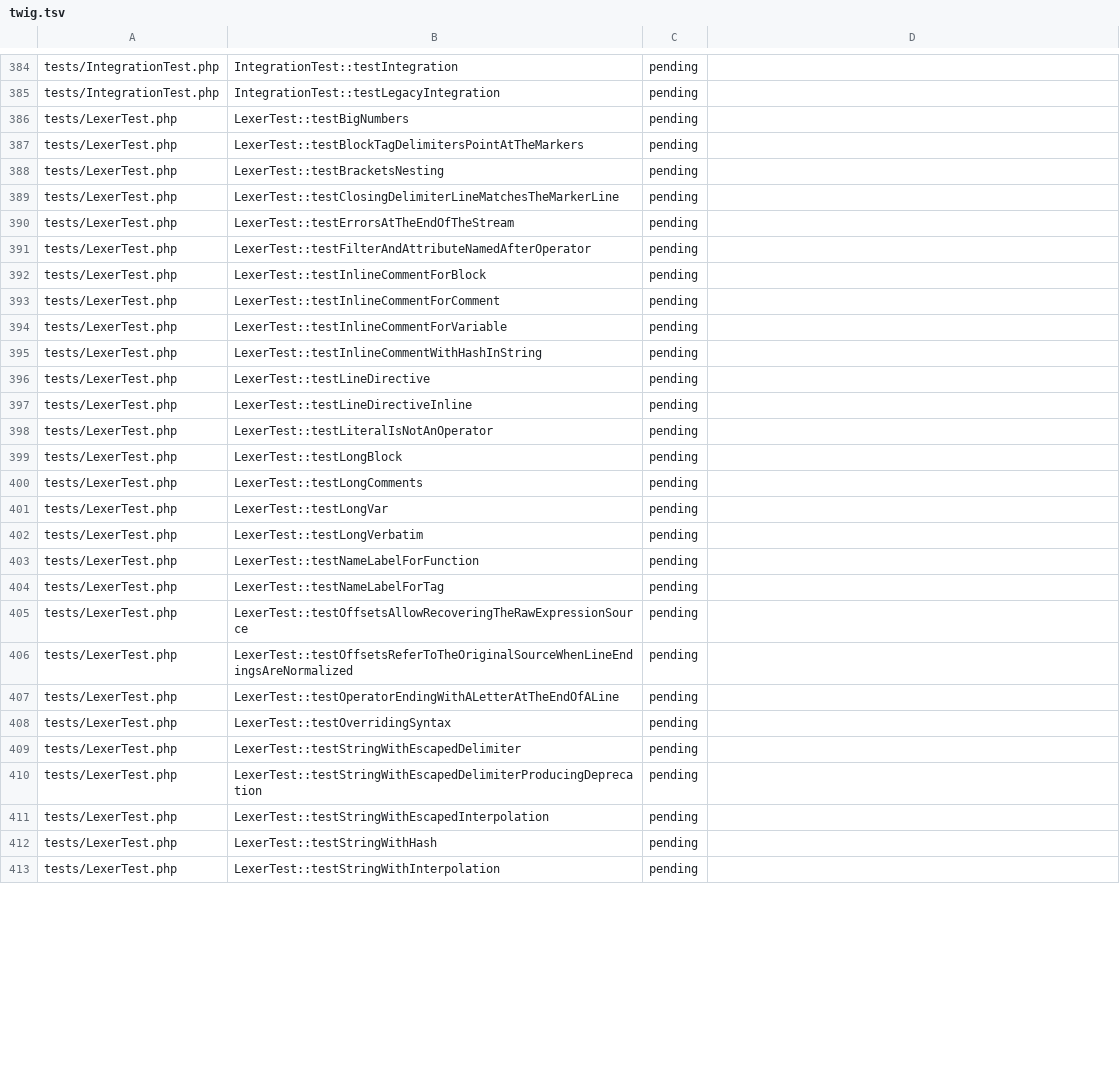
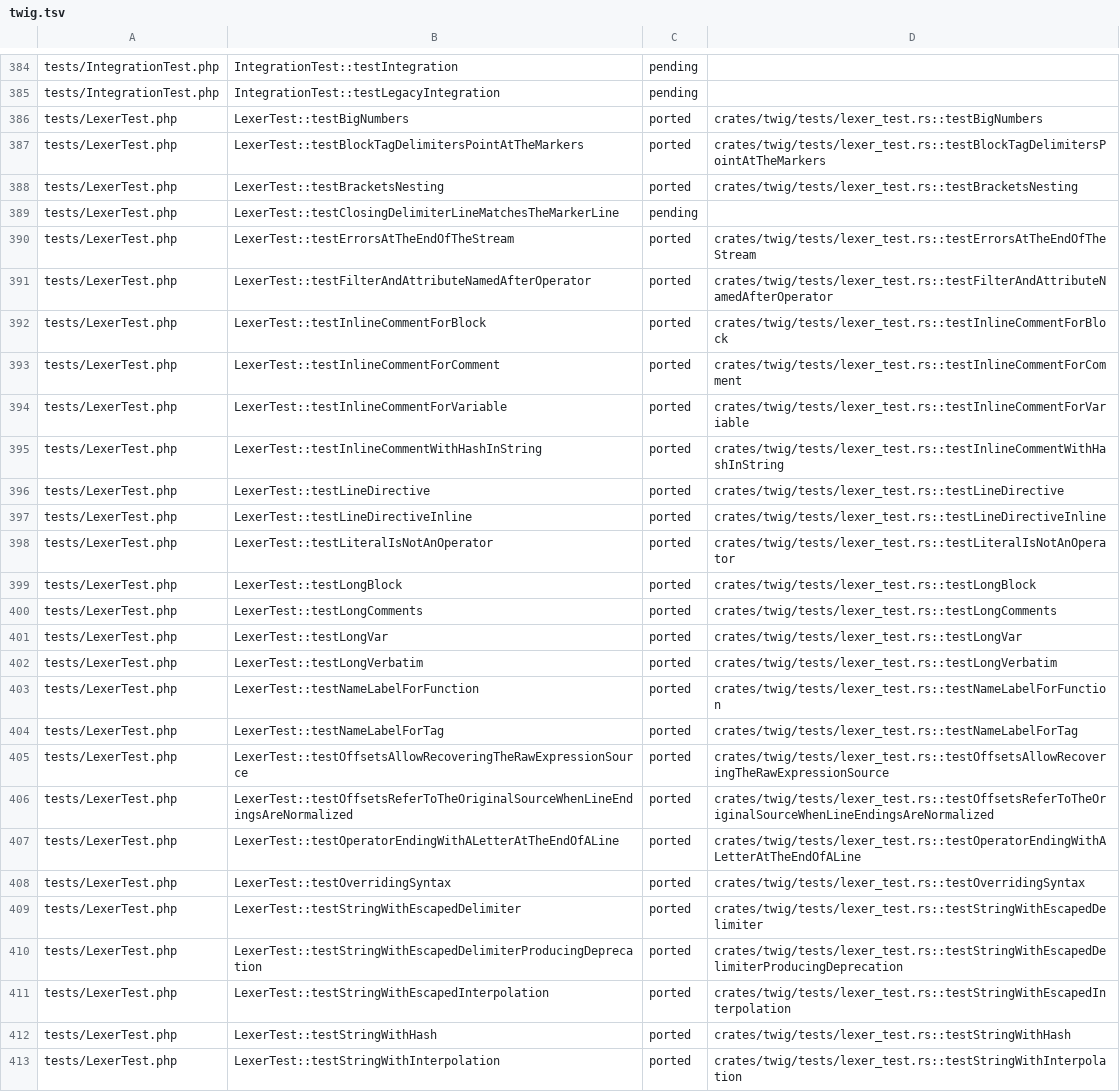
Before and after one commit to php2rust/twig, a TSV file: parity/twig/twig.tsv, drawn as a sheet; only a part is shown, gaps mark what is left out; the diff covers the shown part only.

```diff
--- a/parity/twig/twig.tsv
+++ b/parity/twig/twig.tsv
@@ -385,29 +385,29 @@ tests/IntegrationTest.php	IntegrationTest::testIntegration	pending
 tests/IntegrationTest.php	IntegrationTest::testLegacyIntegration	pending	
-tests/LexerTest.php	LexerTest::testBigNumbers	pending	
-tests/LexerTest.php	LexerTest::testBlockTagDelimitersPointAtTheMarkers	pending	
-tests/LexerTest.php	LexerTest::testBracketsNesting	pending	
+tests/LexerTest.php	LexerTest::testBigNumbers	ported	crates/twig/tests/lexer_test.rs::testBigNumbers
+tests/LexerTest.php	LexerTest::testBlockTagDelimitersPointAtTheMarkers	ported	crates/twig/tests/lexer_test.rs::testBlockTagDelimitersPointAtTheMarkers
+tests/LexerTest.php	LexerTest::testBracketsNesting	ported	crates/twig/tests/lexer_test.rs::testBracketsNesting
 tests/LexerTest.php	LexerTest::testClosingDelimiterLineMatchesTheMarkerLine	pending	
-tests/LexerTest.php	LexerTest::testErrorsAtTheEndOfTheStream	pending	
-tests/LexerTest.php	LexerTest::testFilterAndAttributeNamedAfterOperator	pending	
-tests/LexerTest.php	LexerTest::testInlineCommentForBlock	pending	
-tests/LexerTest.php	LexerTest::testInlineCommentForComment	pending	
-tests/LexerTest.php	LexerTest::testInlineCommentForVariable	pending	
-tests/LexerTest.php	LexerTest::testInlineCommentWithHashInString	pending	
-tests/LexerTest.php	LexerTest::testLineDirective	pending	
-tests/LexerTest.php	LexerTest::testLineDirectiveInline	pending	
-tests/LexerTest.php	LexerTest::testLiteralIsNotAnOperator	pending	
-tests/LexerTest.php	LexerTest::testLongBlock	pending	
-tests/LexerTest.php	LexerTest::testLongComments	pending	
-tests/LexerTest.php	LexerTest::testLongVar	pending	
-tests/LexerTest.php	LexerTest::testLongVerbatim	pending	
-tests/LexerTest.php	LexerTest::testNameLabelForFunction	pending	
-tests/LexerTest.php	LexerTest::testNameLabelForTag	pending	
-tests/LexerTest.php	LexerTest::testOffsetsAllowRecoveringTheRawExpressionSource	pending	
-tests/LexerTest.php	LexerTest::testOffsetsReferToTheOriginalSourceWhenLineEndingsAreNormalized	pending	
-tests/LexerTest.php	LexerTest::testOperatorEndingWithALetterAtTheEndOfALine	pending	
-tests/LexerTest.php	LexerTest::testOverridingSyntax	pending	
-tests/LexerTest.php	LexerTest::testStringWithEscapedDelimiter	pending	
-tests/LexerTest.php	LexerTest::testStringWithEscapedDelimiterProducingDeprecation	pending	
-tests/LexerTest.php	LexerTest::testStringWithEscapedInterpolation	pending	
-tests/LexerTest.php	LexerTest::testStringWithHash	pending	
-tests/LexerTest.php	LexerTest::testStringWithInterpolation	pending	
+tests/LexerTest.php	LexerTest::testErrorsAtTheEndOfTheStream	ported	crates/twig/tests/lexer_test.rs::testErrorsAtTheEndOfTheStream
+tests/LexerTest.php	LexerTest::testFilterAndAttributeNamedAfterOperator	ported	crates/twig/tests/lexer_test.rs::testFilterAndAttributeNamedAfterOperator
+tests/LexerTest.php	LexerTest::testInlineCommentForBlock	ported	crates/twig/tests/lexer_test.rs::testInlineCommentForBlock
+tests/LexerTest.php	LexerTest::testInlineCommentForComment	ported	crates/twig/tests/lexer_test.rs::testInlineCommentForComment
+tests/LexerTest.php	LexerTest::testInlineCommentForVariable	ported	crates/twig/tests/lexer_test.rs::testInlineCommentForVariable
+tests/LexerTest.php	LexerTest::testInlineCommentWithHashInString	ported	crates/twig/tests/lexer_test.rs::testInlineCommentWithHashInString
+tests/LexerTest.php	LexerTest::testLineDirective	ported	crates/twig/tests/lexer_test.rs::testLineDirective
+tests/LexerTest.php	LexerTest::testLineDirectiveInline	ported	crates/twig/tests/lexer_test.rs::testLineDirectiveInline
+tests/LexerTest.php	LexerTest::testLiteralIsNotAnOperator	ported	crates/twig/tests/lexer_test.rs::testLiteralIsNotAnOperator
+tests/LexerTest.php	LexerTest::testLongBlock	ported	crates/twig/tests/lexer_test.rs::testLongBlock
+tests/LexerTest.php	LexerTest::testLongComments	ported	crates/twig/tests/lexer_test.rs::testLongComments
+tests/LexerTest.php	LexerTest::testLongVar	ported	crates/twig/tests/lexer_test.rs::testLongVar
+tests/LexerTest.php	LexerTest::testLongVerbatim	ported	crates/twig/tests/lexer_test.rs::testLongVerbatim
+tests/LexerTest.php	LexerTest::testNameLabelForFunction	ported	crates/twig/tests/lexer_test.rs::testNameLabelForFunction
+tests/LexerTest.php	LexerTest::testNameLabelForTag	ported	crates/twig/tests/lexer_test.rs::testNameLabelForTag
+tests/LexerTest.php	LexerTest::testOffsetsAllowRecoveringTheRawExpressionSource	ported	crates/twig/tests/lexer_test.rs::testOffsetsAllowRecoveringTheRawExpressionSource
+tests/LexerTest.php	LexerTest::testOffsetsReferToTheOriginalSourceWhenLineEndingsAreNormalized	ported	crates/twig/tests/lexer_test.rs::testOffsetsReferToTheOriginalSourceWhenLineEndingsAreNormalized
+tests/LexerTest.php	LexerTest::testOperatorEndingWithALetterAtTheEndOfALine	ported	crates/twig/tests/lexer_test.rs::testOperatorEndingWithALetterAtTheEndOfALine
+tests/LexerTest.php	LexerTest::testOverridingSyntax	ported	crates/twig/tests/lexer_test.rs::testOverridingSyntax
+tests/LexerTest.php	LexerTest::testStringWithEscapedDelimiter	ported	crates/twig/tests/lexer_test.rs::testStringWithEscapedDelimiter
+tests/LexerTest.php	LexerTest::testStringWithEscapedDelimiterProducingDeprecation	ported	crates/twig/tests/lexer_test.rs::testStringWithEscapedDelimiterProducingDeprecation
+tests/LexerTest.php	LexerTest::testStringWithEscapedInterpolation	ported	crates/twig/tests/lexer_test.rs::testStringWithEscapedInterpolation
+tests/LexerTest.php	LexerTest::testStringWithHash	ported	crates/twig/tests/lexer_test.rs::testStringWithHash
+tests/LexerTest.php	LexerTest::testStringWithInterpolation	ported	crates/twig/tests/lexer_test.rs::testStringWithInterpolation
```
Also changed, not shown: 22 edited cells elsewhere in this file, parity/classes/twig/twig.tsv, 1 other file.
